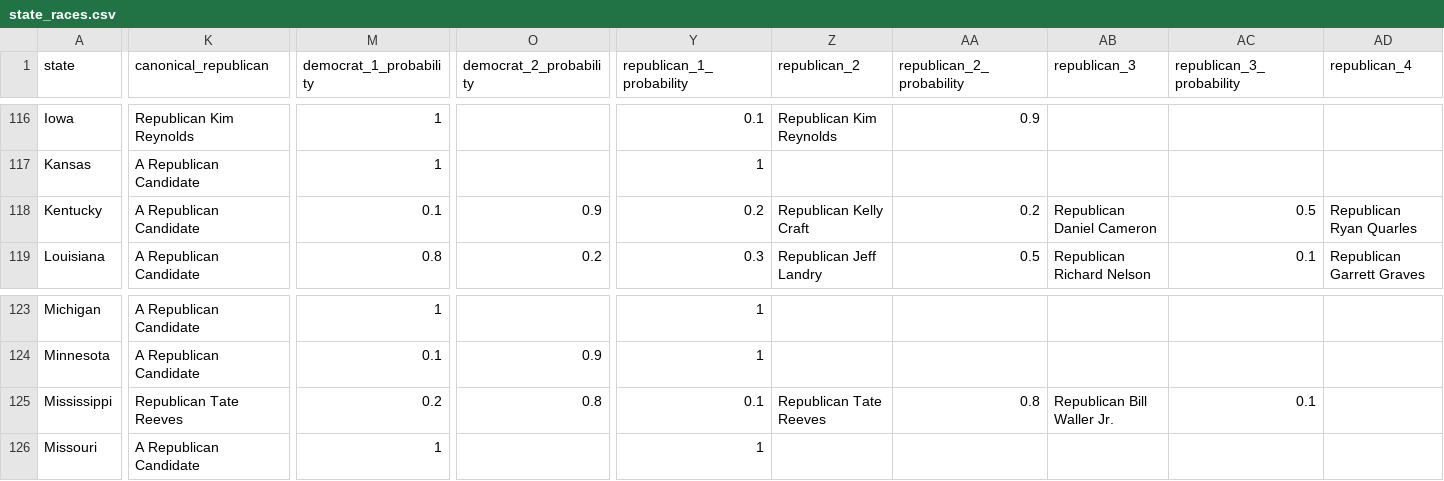
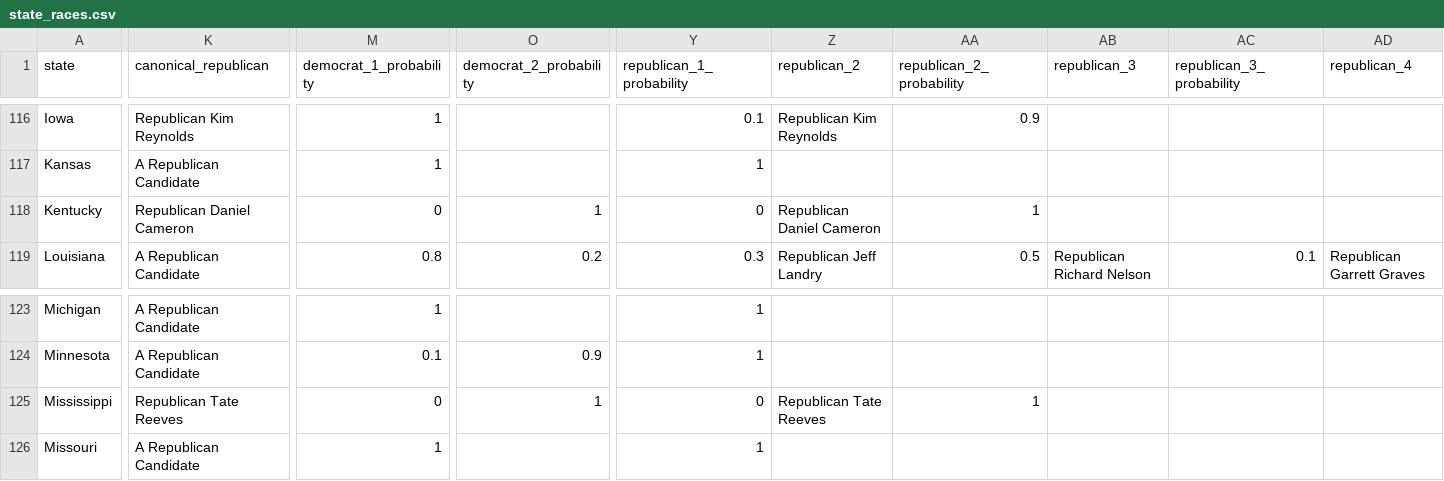
Before and after one commit to carnival-farmer/data, a CSV file: v2/state_races.csv, drawn as a sheet; only a part is shown, gaps mark what is left out; the diff covers the shown part only; the diff names each change by its address in the sheet, - before the commit and + after, or states it on an @@ line.

Commit message:
Updating data

```diff
--- a/v2/state_races.csv
+++ b/v2/state_races.csv
-K118 (canonical_republican): A Republican Candidate
+K118 (canonical_republican): Republican Daniel Cameron
-M118 (democrat_1_probability): 0.1
+M118 (democrat_1_probability): 0
-O118 (democrat_2_probability): 0.9
+O118 (democrat_2_probability): 1
-Y118 (republican_1_probability): 0.2
+Y118 (republican_1_probability): 0
-Z118 (republican_2): Republican Kelly Craft
+Z118 (republican_2): Republican Daniel Cameron
-AA118 (republican_2_probability): 0.2
+AA118 (republican_2_probability): 1
-AB118 (republican_3): Republican Daniel Cameron
+AB118 (republican_3): (empty)
-AC118 (republican_3_probability): 0.5
+AC118 (republican_3_probability): (empty)
-AD118 (republican_4): Republican Ryan Quarles
+AD118 (republican_4): (empty)
-M125 (democrat_1_probability): 0.2
+M125 (democrat_1_probability): 0
-O125 (democrat_2_probability): 0.8
+O125 (democrat_2_probability): 1
-Y125 (republican_1_probability): 0.1
+Y125 (republican_1_probability): 0
-AA125 (republican_2_probability): 0.8
+AA125 (republican_2_probability): 1
-AB125 (republican_3): Republican Bill Waller Jr.
+AB125 (republican_3): (empty)
-AC125 (republican_3_probability): 0.1
+AC125 (republican_3_probability): (empty)
```
Also changed, not shown: 3 edited cells elsewhere in this file.
